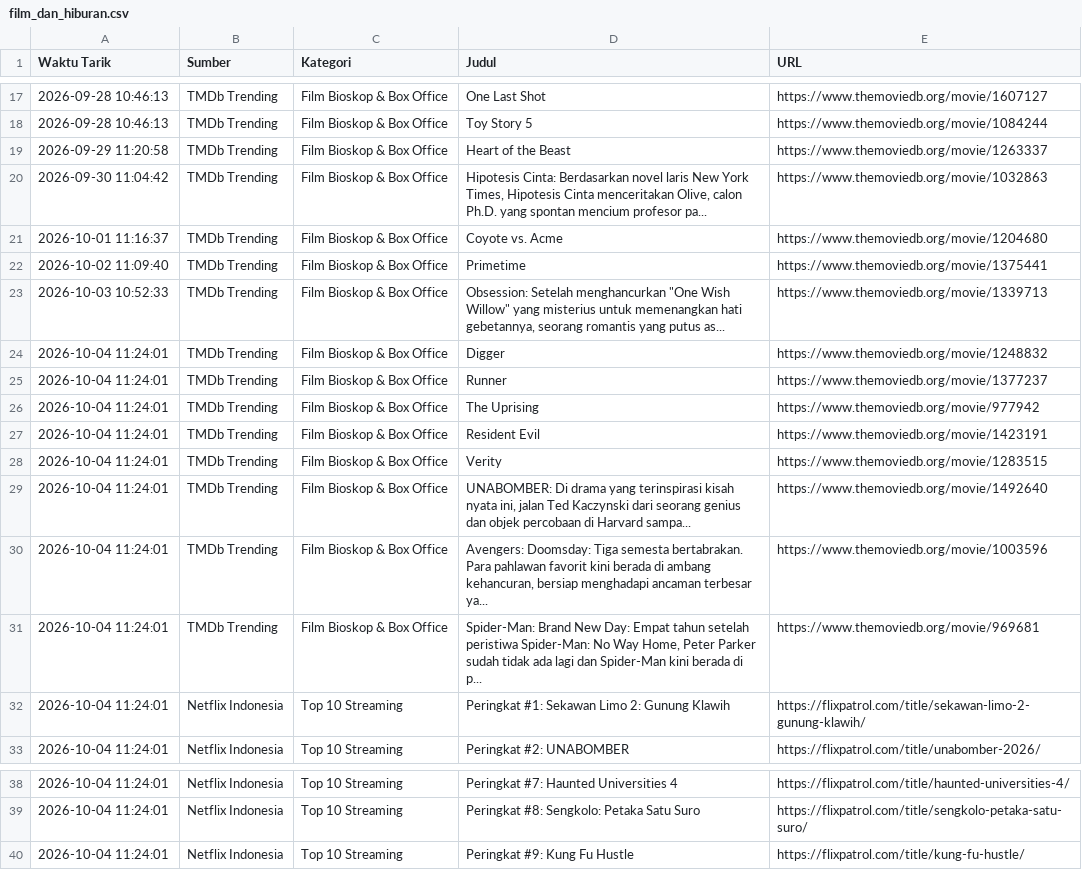
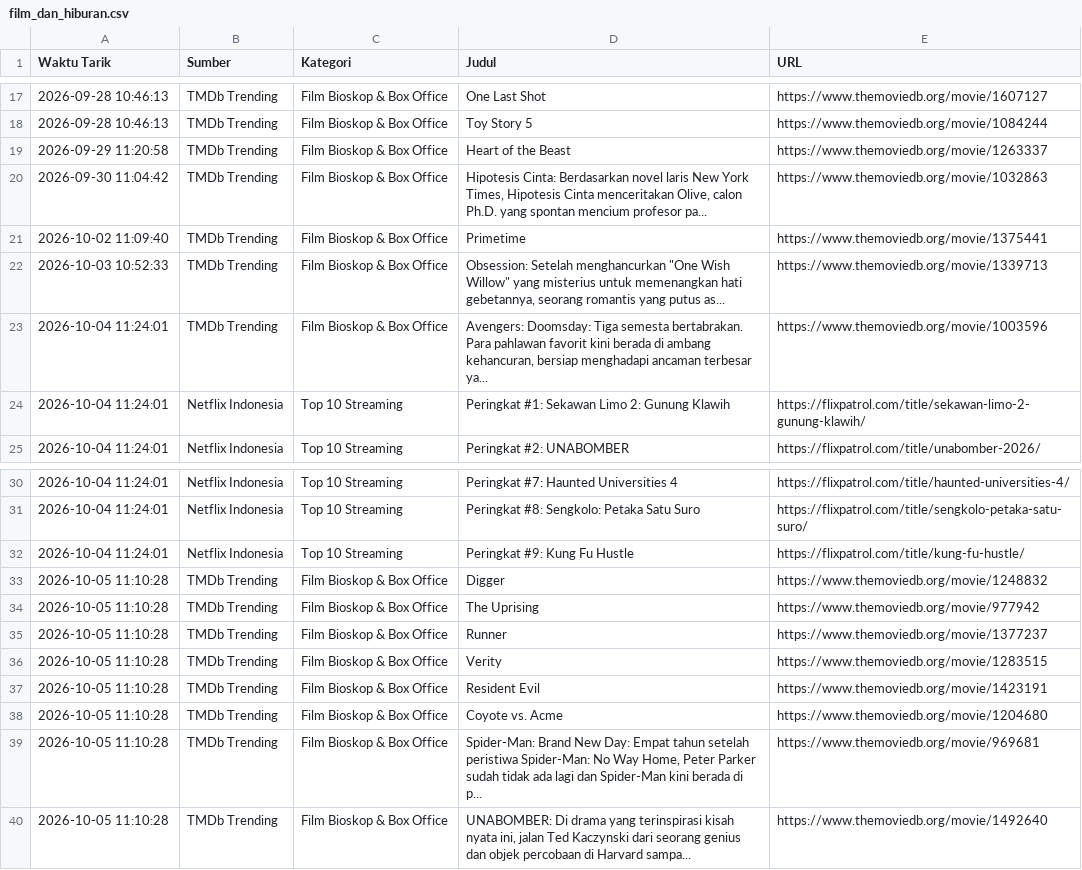
Before and after one commit to adammadden13-oss/indonesian-media-pulse, a CSV file: film_dan_hiburan.csv, drawn as a sheet; only a part is shown, gaps mark what is left out.

```diff
--- a/film_dan_hiburan.csv
+++ b/film_dan_hiburan.csv
@@ -20,13 +20,5 @@ Waktu Tarik,Sumber,Kategori,Judul,URL
 2026-09-30 11:04:42,TMDb Trending,Film Bioskop & Box Office,"Hipotesis Cinta: Berdasarkan novel laris New York Times, Hipotesis Cinta menceritakan Olive, calon Ph.D. yang spontan mencium profesor pa...",https://www.themoviedb.org/movie/1032863
-2026-10-01 11:16:37,TMDb Trending,Film Bioskop & Box Office,Coyote vs. Acme,https://www.themoviedb.org/movie/1204680
 2026-10-02 11:09:40,TMDb Trending,Film Bioskop & Box Office,Primetime,https://www.themoviedb.org/movie/1375441
 2026-10-03 10:52:33,TMDb Trending,Film Bioskop & Box Office,"Obsession: Setelah menghancurkan ""One Wish Willow"" yang misterius untuk memenangkan hati gebetannya, seorang romantis yang putus as...",https://www.themoviedb.org/movie/1339713
-2026-10-04 11:24:01,TMDb Trending,Film Bioskop & Box Office,Digger,https://www.themoviedb.org/movie/1248832
-2026-10-04 11:24:01,TMDb Trending,Film Bioskop & Box Office,Runner,https://www.themoviedb.org/movie/1377237
-2026-10-04 11:24:01,TMDb Trending,Film Bioskop & Box Office,The Uprising,https://www.themoviedb.org/movie/977942
-2026-10-04 11:24:01,TMDb Trending,Film Bioskop & Box Office,Resident Evil,https://www.themoviedb.org/movie/1423191
-2026-10-04 11:24:01,TMDb Trending,Film Bioskop & Box Office,Verity,https://www.themoviedb.org/movie/1283515
-2026-10-04 11:24:01,TMDb Trending,Film Bioskop & Box Office,"UNABOMBER: Di drama yang terinspirasi kisah nyata ini, jalan Ted Kaczynski dari seorang genius dan objek percobaan di Harvard sampa...",https://www.themoviedb.org/movie/1492640
 2026-10-04 11:24:01,TMDb Trending,Film Bioskop & Box Office,"Avengers: Doomsday: Tiga semesta bertabrakan. Para pahlawan favorit kini berada di ambang kehancuran, bersiap menghadapi ancaman terbesar ya...",https://www.themoviedb.org/movie/1003596
-2026-10-04 11:24:01,TMDb Trending,Film Bioskop & Box Office,"Spider-Man: Brand New Day: Empat tahun setelah peristiwa Spider-Man: No Way Home, Peter Parker sudah tidak ada lagi dan Spider-Man kini berada di p...",https://www.themoviedb.org/movie/969681
 2026-10-04 11:24:01,Netflix Indonesia,Top 10 Streaming,Peringkat #1: Sekawan Limo 2: Gunung Klawih,https://flixpatrol.com/title/sekawan-limo-2-gunung-klawih/
@@ -40 +32,9 @@ Waktu Tarik,Sumber,Kategori,Judul,URL
 2026-10-04 11:24:01,Netflix Indonesia,Top 10 Streaming,Peringkat #9: Kung Fu Hustle,https://flixpatrol.com/title/kung-fu-hustle/
+2026-10-05 11:10:28,TMDb Trending,Film Bioskop & Box Office,Digger,https://www.themoviedb.org/movie/1248832
+2026-10-05 11:10:28,TMDb Trending,Film Bioskop & Box Office,The Uprising,https://www.themoviedb.org/movie/977942
+2026-10-05 11:10:28,TMDb Trending,Film Bioskop & Box Office,Runner,https://www.themoviedb.org/movie/1377237
+2026-10-05 11:10:28,TMDb Trending,Film Bioskop & Box Office,Verity,https://www.themoviedb.org/movie/1283515
+2026-10-05 11:10:28,TMDb Trending,Film Bioskop & Box Office,Resident Evil,https://www.themoviedb.org/movie/1423191
+2026-10-05 11:10:28,TMDb Trending,Film Bioskop & Box Office,Coyote vs. Acme,https://www.themoviedb.org/movie/1204680
+2026-10-05 11:10:28,TMDb Trending,Film Bioskop & Box Office,"Spider-Man: Brand New Day: Empat tahun setelah peristiwa Spider-Man: No Way Home, Peter Parker sudah tidak ada lagi dan Spider-Man kini berada di p...",https://www.themoviedb.org/movie/969681
+2026-10-05 11:10:28,TMDb Trending,Film Bioskop & Box Office,"UNABOMBER: Di drama yang terinspirasi kisah nyata ini, jalan Ted Kaczynski dari seorang genius dan objek percobaan di Harvard sampa...",https://www.themoviedb.org/movie/1492640
```
Also changed, not shown: berita_terkini.csv, berita_trending.csv, 4 other files.
